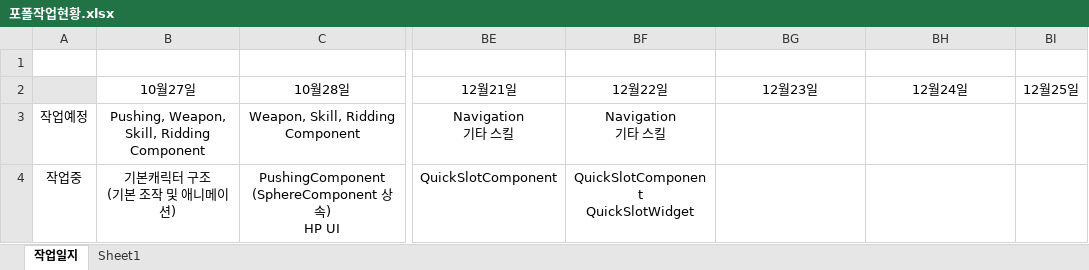
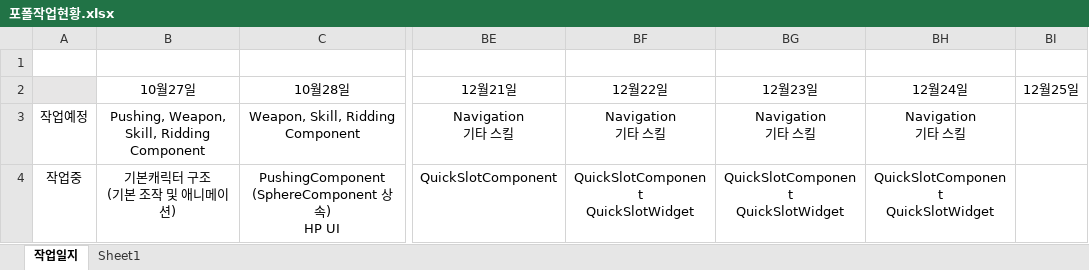
Before and after one commit to 677283/UnrealCPP, an Excel workbook: 포폴작업현황.xlsx, sheet 작업일지, drawn as a sheet; only a part is shown, gaps mark what is left out; values as stored, in another font and other column widths than the file's, no borders; ↵ is a line break in a cell; the diff covers the shown part only; the diff names each change by its address in the sheet, - before the commit and + after, or states it on an @@ line.

```diff
--- a/포폴작업현황.xlsx (sheet 작업일지)
+++ b/포폴작업현황.xlsx (sheet 작업일지)
-BG3 (12월23일): (empty)
+BG3 (12월23일): Navigation ↵ 기타 스킬
-BH3 (12월24일): (empty)
+BH3 (12월24일): Navigation ↵ 기타 스킬
-BG4 (12월23일): (empty)
+BG4 (12월23일): QuickSlotComponent ↵ QuickSlotWidget
-BH4 (12월24일): (empty)
+BH4 (12월24일): QuickSlotComponent ↵ QuickSlotWidget
```
Also changed, not shown: 2 edited cells elsewhere in this sheet, 8 other files.
